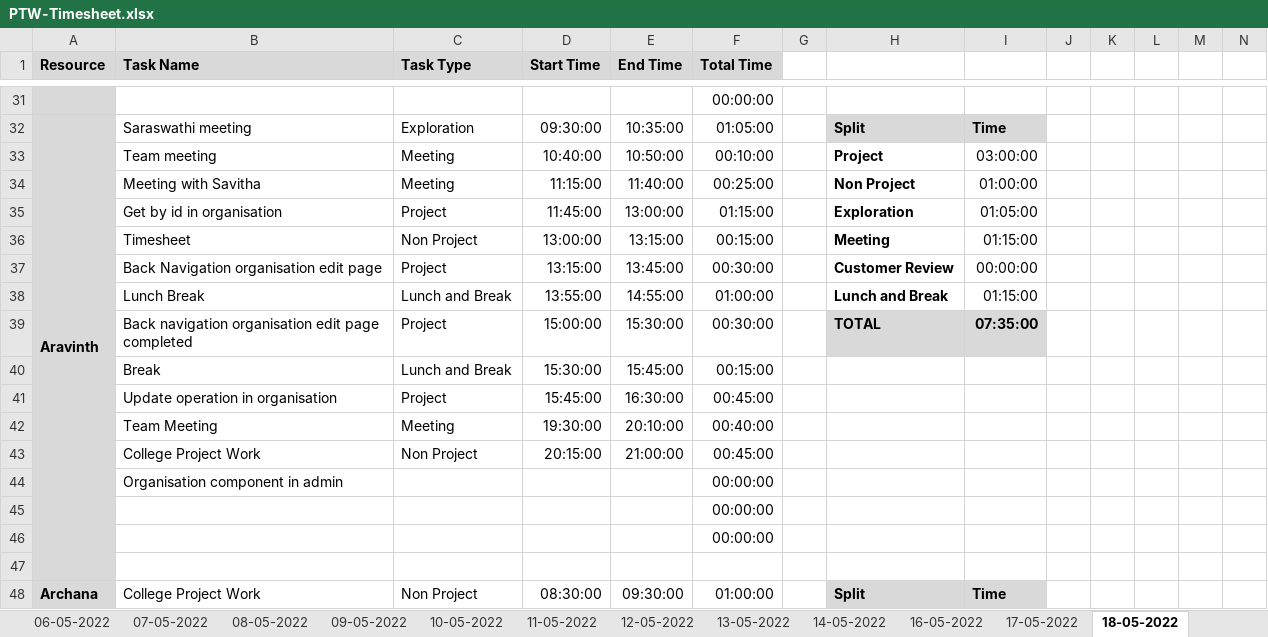
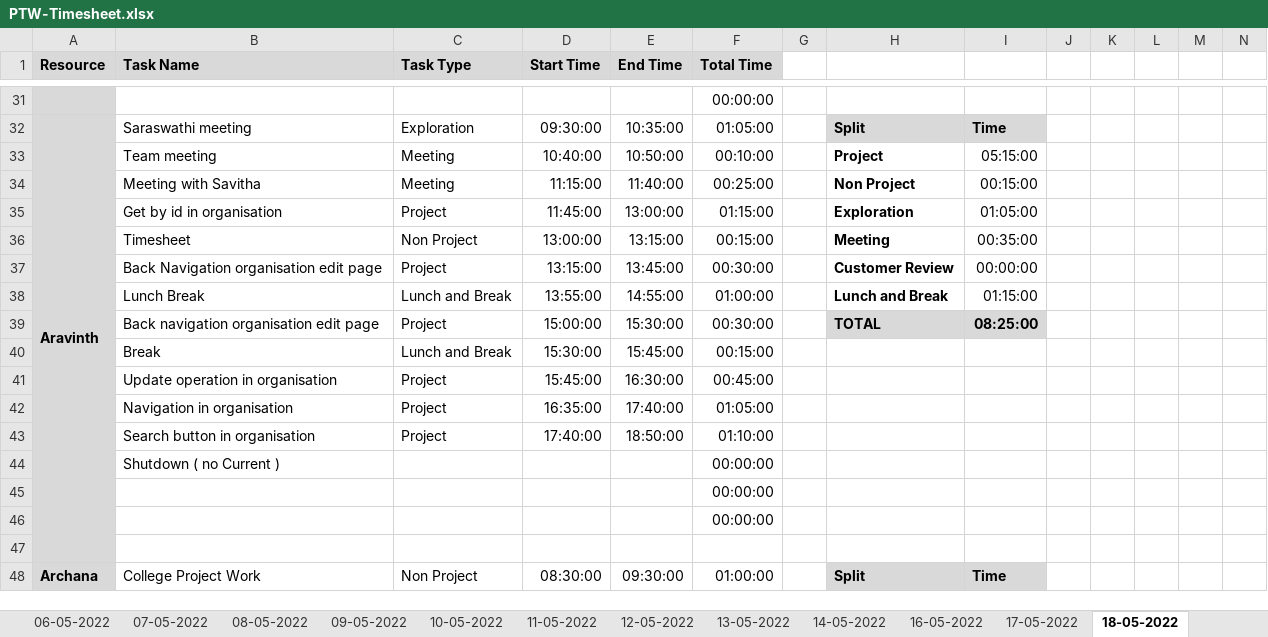
Before and after one commit to Tenacious-Org/Project-A5, an Excel workbook: Process/Timesheet/PTW-Timesheet.xlsx, sheet 18-05-2022, drawn as a sheet; only a part is shown, gaps mark what is left out; values as stored, in another font and other column widths than the file's, no borders; conditional formats not drawn; removed rows and columns are numbered as before the commit, all else as after; rows hold the shown columns only; the diff names each change by its address in the sheet, - before the commit and + after, or states it on an @@ line.

Commit message:
timesheet

```diff
--- a/Process/Timesheet/PTW-Timesheet.xlsx (sheet 18-05-2022)
+++ b/Process/Timesheet/PTW-Timesheet.xlsx (sheet 18-05-2022)
-I33: 03:00:00
+I33: 05:15:00
-I34: 01:00:00
+I34: 00:15:00
-I36: 01:15:00
+I36: 00:35:00
-B39 (Task Name): Back navigation organisation edit page completed
+B39 (Task Name): Back navigation organisation edit page
-I39: 07:35:00
+I39: 08:25:00
-row 42:  | Team Meeting | Meeting | 19:30:00 | 20:10:00 | 00:40:00
-row 43:  | College Project Work | Non Project | 20:15:00 | 21:00:00 | 00:45:00
+row 42:  | Navigation in organisation | Project | 16:35:00 | 17:40:00 | 01:05:00
+row 43:  | Search button in organisation | Project | 17:40:00 | 18:50:00 | 01:10:00
-B44 (Task Name): Organisation component in admin
+B44 (Task Name): Shutdown ( no Current )
```
